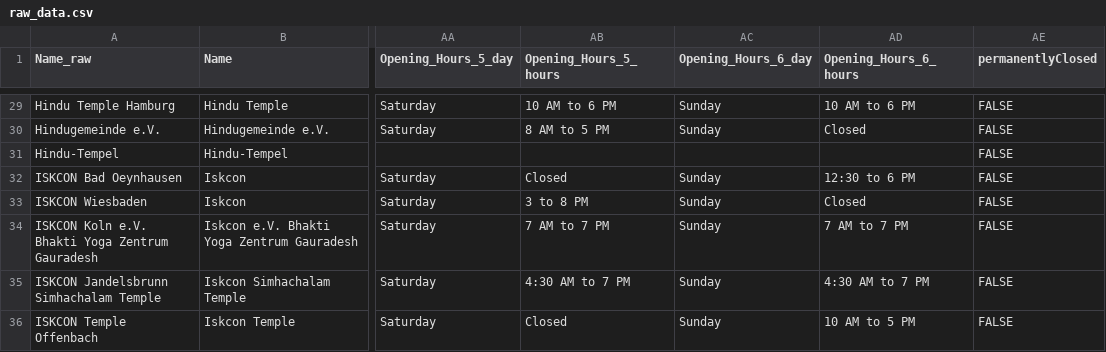
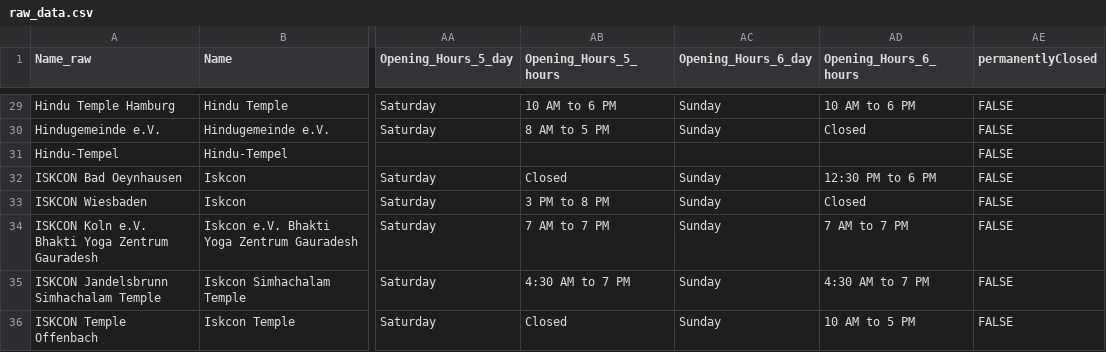
Before and after one commit to ChaithraBangaloreVijayakumar/Project_Shikhara, a CSV file: data/raw/raw_data.csv, drawn as a sheet; only a part is shown, gaps mark what is left out; the diff covers the shown part only; the diff names each change by its address in the sheet, - before the commit and + after, or states it on an @@ line.

```diff
--- a/data/raw/raw_data.csv
+++ b/data/raw/raw_data.csv
-AD32 (Opening_Hours_6_hours): 12:30 to 6 PM
+AD32 (Opening_Hours_6_hours): 12:30 PM to 6 PM
-AB33 (Opening_Hours_5_hours): 3 to 8 PM
+AB33 (Opening_Hours_5_hours): 3 PM to 8 PM
```
Also changed, not shown: 26 edited cells elsewhere in this file, 13 other files.
